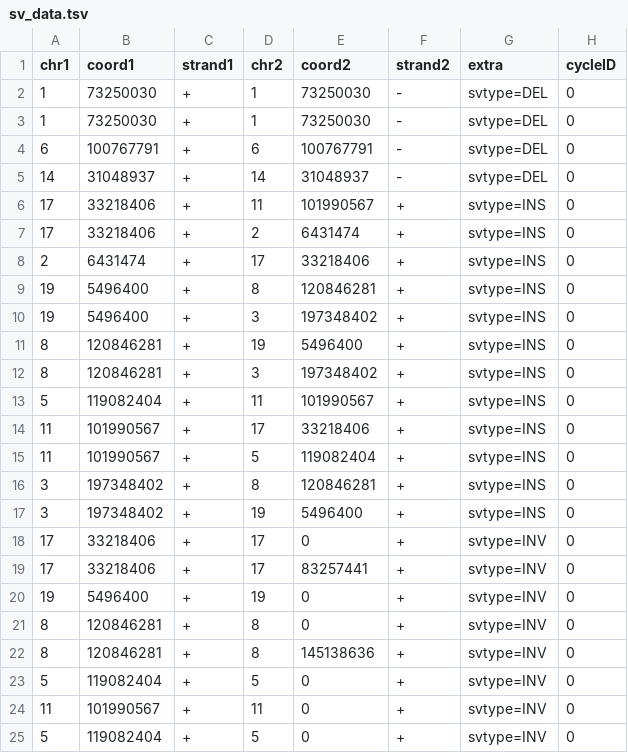
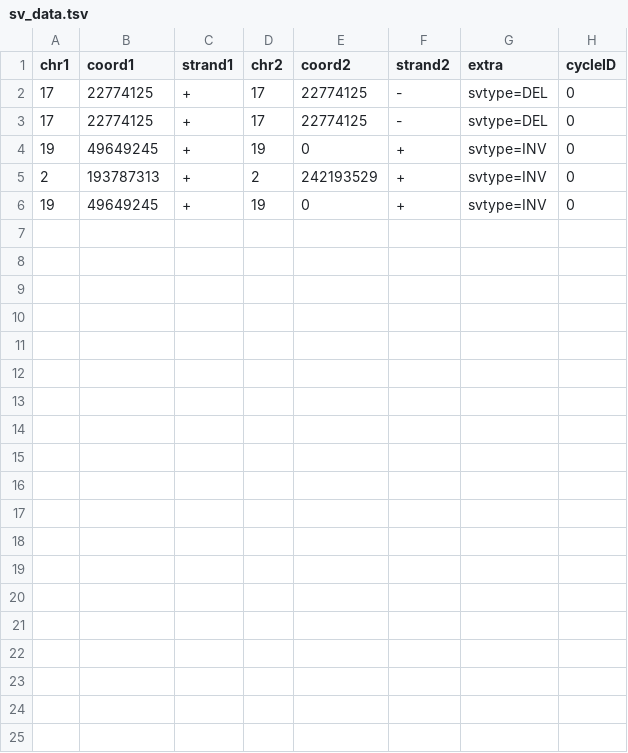
Before and after one commit to swinnall/SVGen, a TSV file: output/00/sv_data.tsv, drawn as a sheet.

```diff
--- a/output/00/sv_data.tsv
+++ b/output/00/sv_data.tsv
@@ -1,25 +1,6 @@
 chr1	coord1	strand1	chr2	coord2	strand2	extra	cycleID
-1	73250030	+	1	73250030	-	svtype=DEL	0
-1	73250030	+	1	73250030	-	svtype=DEL	0
-6	100767791	+	6	100767791	-	svtype=DEL	0
-14	31048937	+	14	31048937	-	svtype=DEL	0
-17	33218406	+	11	101990567	+	svtype=INS	0
-17	33218406	+	2	6431474	+	svtype=INS	0
-2	6431474	+	17	33218406	+	svtype=INS	0
-19	5496400	+	8	120846281	+	svtype=INS	0
-19	5496400	+	3	197348402	+	svtype=INS	0
-8	120846281	+	19	5496400	+	svtype=INS	0
-8	120846281	+	3	197348402	+	svtype=INS	0
-5	119082404	+	11	101990567	+	svtype=INS	0
-11	101990567	+	17	33218406	+	svtype=INS	0
-11	101990567	+	5	119082404	+	svtype=INS	0
-3	197348402	+	8	120846281	+	svtype=INS	0
-3	197348402	+	19	5496400	+	svtype=INS	0
-17	33218406	+	17	0	+	svtype=INV	0
-17	33218406	+	17	83257441	+	svtype=INV	0
-19	5496400	+	19	0	+	svtype=INV	0
-8	120846281	+	8	0	+	svtype=INV	0
-8	120846281	+	8	145138636	+	svtype=INV	0
-5	119082404	+	5	0	+	svtype=INV	0
-11	101990567	+	11	0	+	svtype=INV	0
-5	119082404	+	5	0	+	svtype=INV	0
+17	22774125	+	17	22774125	-	svtype=DEL	0
+17	22774125	+	17	22774125	-	svtype=DEL	0
+19	49649245	+	19	0	+	svtype=INV	0
+2	193787313	+	2	242193529	+	svtype=INV	0
+19	49649245	+	19	0	+	svtype=INV	0
```
Also changed, not shown: output/00/cn_data.tsv, 1 other file.
